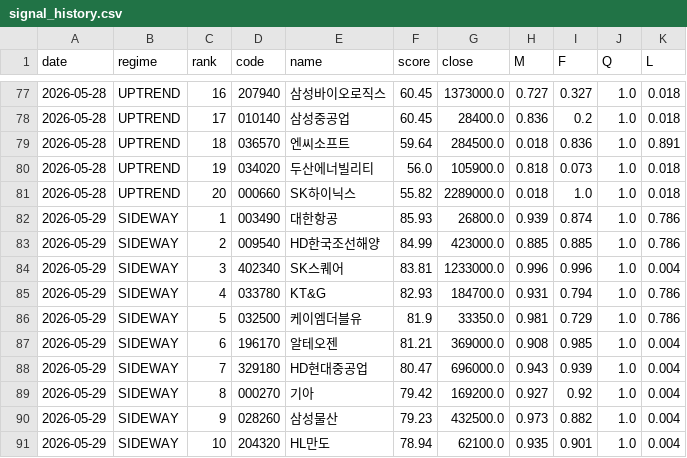
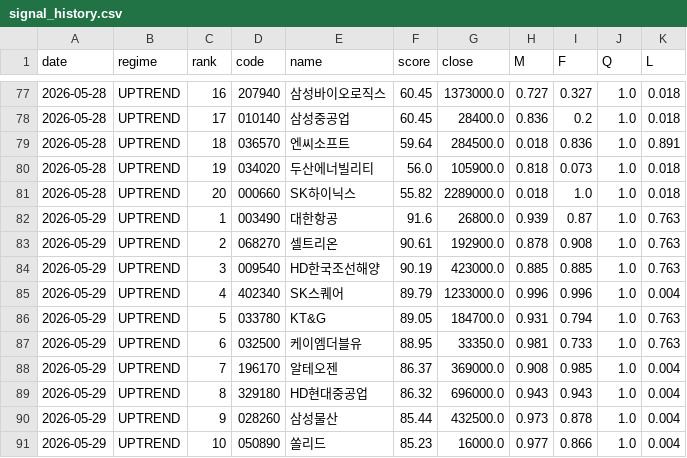
Before and after one commit to stanleyim/choonsimi-premium, a CSV file: data/signal_history.csv, drawn as a sheet; only a part is shown, gaps mark what is left out; the diff covers the shown part only.

```diff
--- a/data/signal_history.csv
+++ b/data/signal_history.csv
@@ -81,11 +81,11 @@
 2026-05-28,UPTREND,20,000660,SK하이닉스,55.82,2289000.0,0.018,1.0,1.0,0.018
-2026-05-29,SIDEWAY,1,003490,대한항공,85.93,26800.0,0.939,0.874,1.0,0.786
-2026-05-29,SIDEWAY,2,009540,HD한국조선해양,84.99,423000.0,0.885,0.885,1.0,0.786
-2026-05-29,SIDEWAY,3,402340,SK스퀘어,83.81,1233000.0,0.996,0.996,1.0,0.004
-2026-05-29,SIDEWAY,4,033780,KT&G,82.93,184700.0,0.931,0.794,1.0,0.786
-2026-05-29,SIDEWAY,5,032500,케이엠더블유,81.9,33350.0,0.981,0.729,1.0,0.786
-2026-05-29,SIDEWAY,6,196170,알테오젠,81.21,369000.0,0.908,0.985,1.0,0.004
-2026-05-29,SIDEWAY,7,329180,HD현대중공업,80.47,696000.0,0.943,0.939,1.0,0.004
-2026-05-29,SIDEWAY,8,000270,기아,79.42,169200.0,0.927,0.92,1.0,0.004
-2026-05-29,SIDEWAY,9,028260,삼성물산,79.23,432500.0,0.973,0.882,1.0,0.004
-2026-05-29,SIDEWAY,10,204320,HL만도,78.94,62100.0,0.935,0.901,1.0,0.004
+2026-05-29,UPTREND,1,003490,대한항공,91.6,26800.0,0.939,0.87,1.0,0.763
+2026-05-29,UPTREND,2,068270,셀트리온,90.61,192900.0,0.878,0.908,1.0,0.763
+2026-05-29,UPTREND,3,009540,HD한국조선해양,90.19,423000.0,0.885,0.885,1.0,0.763
+2026-05-29,UPTREND,4,402340,SK스퀘어,89.79,1233000.0,0.996,0.996,1.0,0.004
+2026-05-29,UPTREND,5,033780,KT&G,89.05,184700.0,0.931,0.794,1.0,0.763
+2026-05-29,UPTREND,6,032500,케이엠더블유,88.95,33350.0,0.981,0.733,1.0,0.763
+2026-05-29,UPTREND,7,196170,알테오젠,86.37,369000.0,0.908,0.985,1.0,0.004
+2026-05-29,UPTREND,8,329180,HD현대중공업,86.32,696000.0,0.943,0.943,1.0,0.004
+2026-05-29,UPTREND,9,028260,삼성물산,85.44,432500.0,0.973,0.878,1.0,0.004
+2026-05-29,UPTREND,10,050890,쏠리드,85.23,16000.0,0.977,0.866,1.0,0.004
```
Also changed, not shown: 5 added rows, 4 removed rows and 17 edited cells elsewhere in this file, 3 other files.
